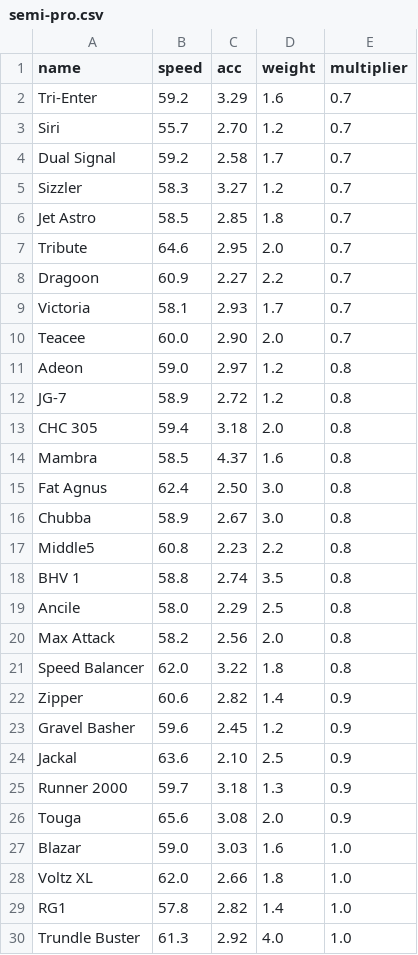
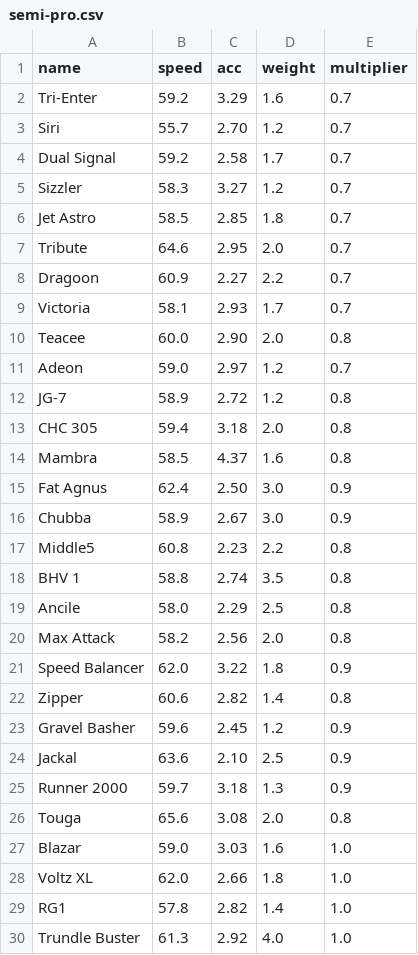
Before and after one commit to Re-Volt-America/RVA-Data, a CSV file: models/cars/semi-pro.csv, drawn as a sheet; only a part is shown.

Commit message:
Updated Multipliers
Updated Multipliers

```diff
--- a/models/cars/semi-pro.csv
+++ b/models/cars/semi-pro.csv
@@ -9,4 +9,4 @@ Dragoon,60.9,2.27,2.2,0.7
 Victoria,58.1,2.93,1.7,0.7
-Teacee,60.0,2.90,2.0,0.7
-Adeon,59.0,2.97,1.2,0.8
+Teacee,60.0,2.90,2.0,0.8
+Adeon,59.0,2.97,1.2,0.7
 JG-7,58.9,2.72,1.2,0.8
@@ -14,4 +14,4 @@ CHC 305,59.4,3.18,2.0,0.8
 Mambra,58.5,4.37,1.6,0.8
-Fat Agnus,62.4,2.50,3.0,0.8
-Chubba,58.9,2.67,3.0,0.8
+Fat Agnus,62.4,2.50,3.0,0.9
+Chubba,58.9,2.67,3.0,0.9
 Middle5,60.8,2.23,2.2,0.8
@@ -20,4 +20,4 @@ Ancile,58.0,2.29,2.5,0.8
 Max Attack,58.2,2.56,2.0,0.8
-Speed Balancer,62.0,3.22,1.8,0.8
-Zipper,60.6,2.82,1.4,0.9
+Speed Balancer,62.0,3.22,1.8,0.9
+Zipper,60.6,2.82,1.4,0.8
 Gravel Basher,59.6,2.45,1.2,0.9
@@ -25,3 +25,3 @@ Jackal,63.6,2.10,2.5,0.9
 Runner 2000,59.7,3.18,1.3,0.9
-Touga,65.6,3.08,2.0,0.9
+Touga,65.6,3.08,2.0,0.8
 Blazar,59.0,3.03,1.6,1.0
```
